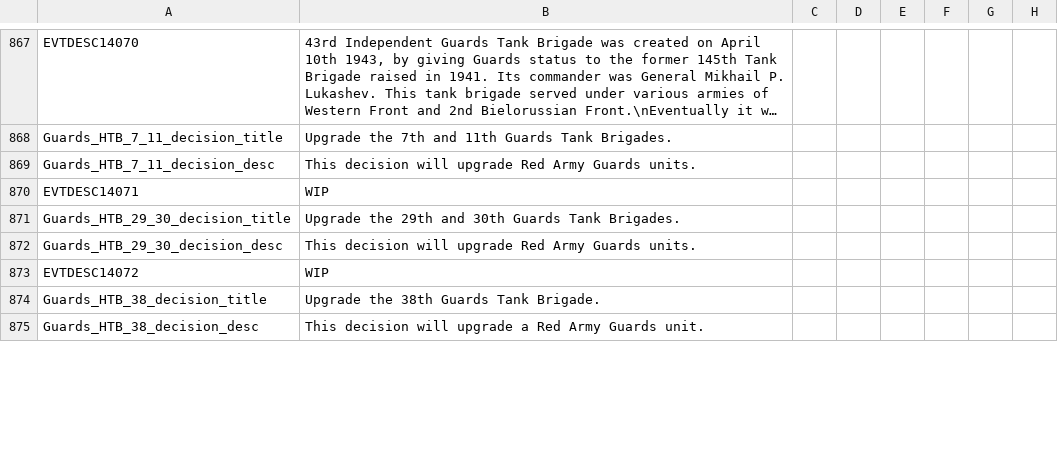
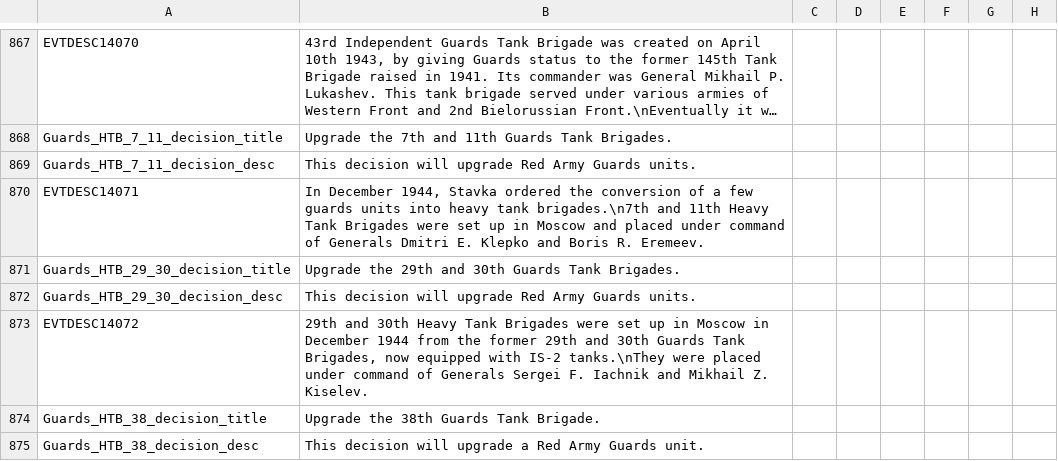
Before and after one commit to oumajgad/BlackICE, a CSV file: localisation/BlackIce_Soviet.csv, drawn as a sheet; only a part is shown, gaps mark what is left out; long unchanged cells end in …; the diff covers the shown part only; the diff names each change by its address in the sheet, - before the commit and + after, or states it on an @@ line.

```diff
--- a/localisation/BlackIce_Soviet.csv
+++ b/localisation/BlackIce_Soviet.csv
-B870: WIP
+B870: In December 1944, Stavka ordered the conversion of a few guards units into heavy tank brigades.\n7th and 11th Heavy Tank Brigades were set up in Moscow and placed under command of Generals Dmitri E. Klepko and Boris R. Eremeev.
-B873: WIP
+B873: 29th and 30th Heavy Tank Brigades were set up in Moscow in December 1944 from the former 29th and 30th Guards Tank Brigades, now equipped with IS-2 tanks.\nThey were placed under command of Generals Sergei F. Iachnik and Mikhail Z. Kiselev.
```
Also changed, not shown: 2 added rows and 4 edited cells elsewhere in this file, 22 other files.
